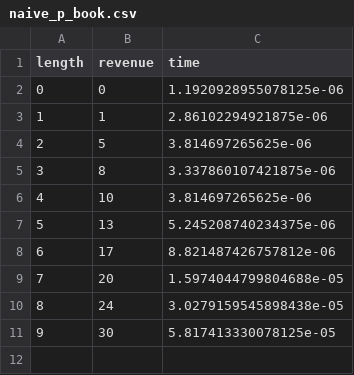
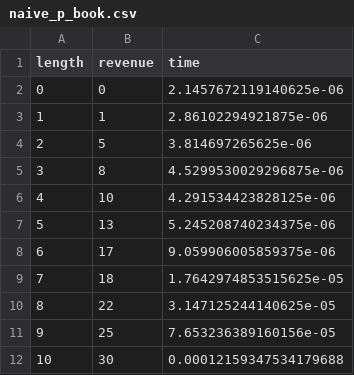
Before and after one commit to Ventinos/cut-rod-algorithm, a CSV file: data/1st_test/naive_p_book.csv, drawn as a sheet; removed rows and columns are numbered as before the commit, all else as after; the diff names each change by its address in the sheet, - before the commit and + after, or states it on an @@ line.

```diff
--- a/data/1st_test/naive_p_book.csv
+++ b/data/1st_test/naive_p_book.csv
-C2 (time): 1.1920928955078125e-06
+C2 (time): 2.1457672119140625e-06
-C5 (time): 3.337860107421875e-06
+C5 (time): 4.5299530029296875e-06
-C6 (time): 3.814697265625e-06
+C6 (time): 4.291534423828125e-06
-C8 (time): 8.821487426757812e-06
+C8 (time): 9.059906005859375e-06
-row 9: 7 | 20 | 1.5974044799804688e-05
-row 10: 8 | 24 | 3.0279159545898438e-05
+row 9: 7 | 18 | 1.7642974853515625e-05
+row 10: 8 | 22 | 3.147125244140625e-05
+row 11: 9 | 25 | 7.653236389160156e-05
@@ column A (length) renumbered from row 12 down @@
-C12 (time): 5.817413330078125e-05
+C12 (time): 0.00012159347534179688
```
Also changed, not shown: data/1st_test/bottom_up_p_book.csv, data/bottom_up_p_rand20.csv, 13 other files.
